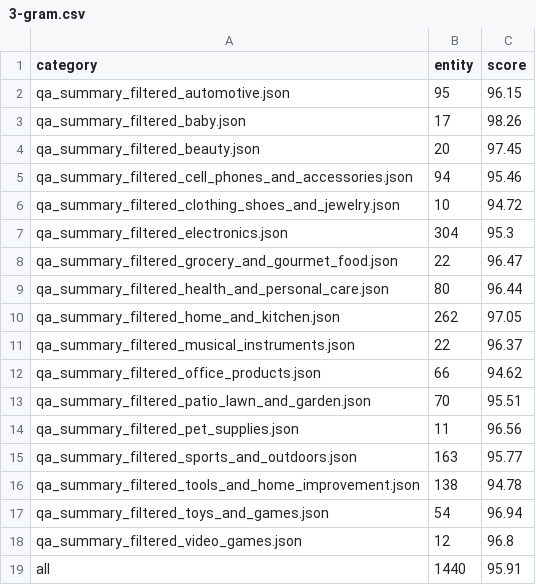
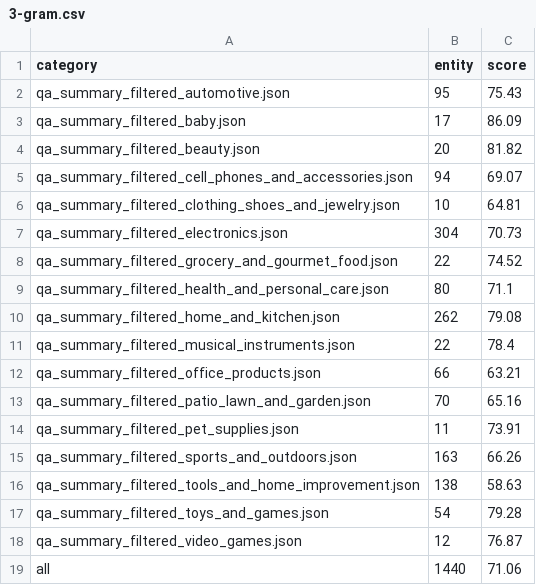
Before and after one commit to megagonlabs/qa-summarization, a CSV file: n-gram_analysis/3-gram.csv, drawn as a sheet.

```diff
--- a/n-gram_analysis/3-gram.csv
+++ b/n-gram_analysis/3-gram.csv
@@ -1,19 +1,19 @@
 category,entity,score
-qa_summary_filtered_automotive.json,95,96.15
-qa_summary_filtered_baby.json,17,98.26
-qa_summary_filtered_beauty.json,20,97.45
-qa_summary_filtered_cell_phones_and_accessories.json,94,95.46
-qa_summary_filtered_clothing_shoes_and_jewelry.json,10,94.72
-qa_summary_filtered_electronics.json,304,95.3
-qa_summary_filtered_grocery_and_gourmet_food.json,22,96.47
-qa_summary_filtered_health_and_personal_care.json,80,96.44
-qa_summary_filtered_home_and_kitchen.json,262,97.05
-qa_summary_filtered_musical_instruments.json,22,96.37
-qa_summary_filtered_office_products.json,66,94.62
-qa_summary_filtered_patio_lawn_and_garden.json,70,95.51
-qa_summary_filtered_pet_supplies.json,11,96.56
-qa_summary_filtered_sports_and_outdoors.json,163,95.77
-qa_summary_filtered_tools_and_home_improvement.json,138,94.78
-qa_summary_filtered_toys_and_games.json,54,96.94
-qa_summary_filtered_video_games.json,12,96.8
-all,1440,95.91
+qa_summary_filtered_automotive.json,95,75.43
+qa_summary_filtered_baby.json,17,86.09
+qa_summary_filtered_beauty.json,20,81.82
+qa_summary_filtered_cell_phones_and_accessories.json,94,69.07
+qa_summary_filtered_clothing_shoes_and_jewelry.json,10,64.81
+qa_summary_filtered_electronics.json,304,70.73
+qa_summary_filtered_grocery_and_gourmet_food.json,22,74.52
+qa_summary_filtered_health_and_personal_care.json,80,71.1
+qa_summary_filtered_home_and_kitchen.json,262,79.08
+qa_summary_filtered_musical_instruments.json,22,78.4
+qa_summary_filtered_office_products.json,66,63.21
+qa_summary_filtered_patio_lawn_and_garden.json,70,65.16
+qa_summary_filtered_pet_supplies.json,11,73.91
+qa_summary_filtered_sports_and_outdoors.json,163,66.26
+qa_summary_filtered_tools_and_home_improvement.json,138,58.63
+qa_summary_filtered_toys_and_games.json,54,79.28
+qa_summary_filtered_video_games.json,12,76.87
+all,1440,71.06
```
Also changed, not shown: n-gram_analysis/1-gram.csv, n-gram_analysis/2-gram.csv, 10 other files.
